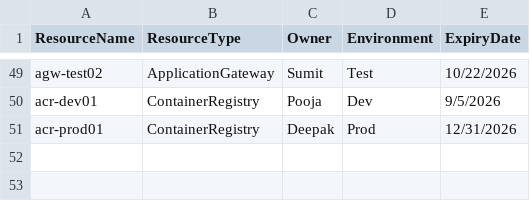
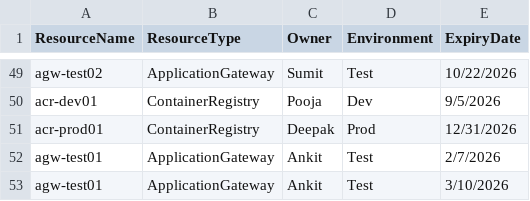
Before and after one commit to vsaini1234-ops/Azure-Resource-Health-Expiry-Checker, a CSV file: Book1.csv, drawn as a sheet; only a part is shown, gaps mark what is left out; the diff names each change by its address in the sheet, - before the commit and + after, or states it on an @@ line.

Commit message:
new resources added

```diff
--- a/Book1.csv
+++ b/Book1.csv
+row 52: agw-test01 | ApplicationGateway | Ankit | Test | 2/7/2026
+row 53: agw-test01 | ApplicationGateway | Ankit | Test | 3/10/2026
```
